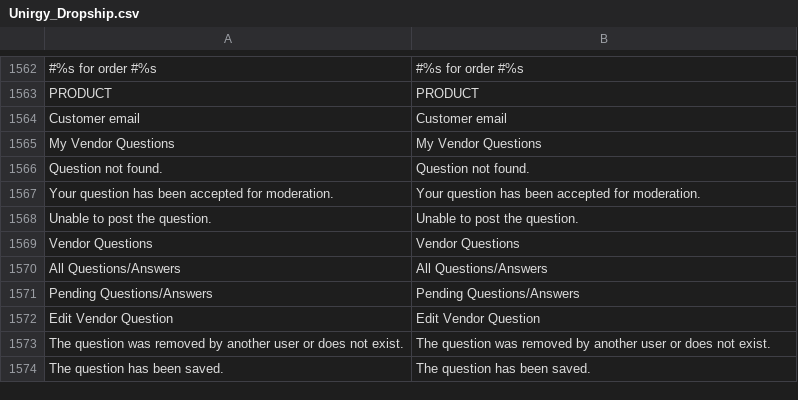
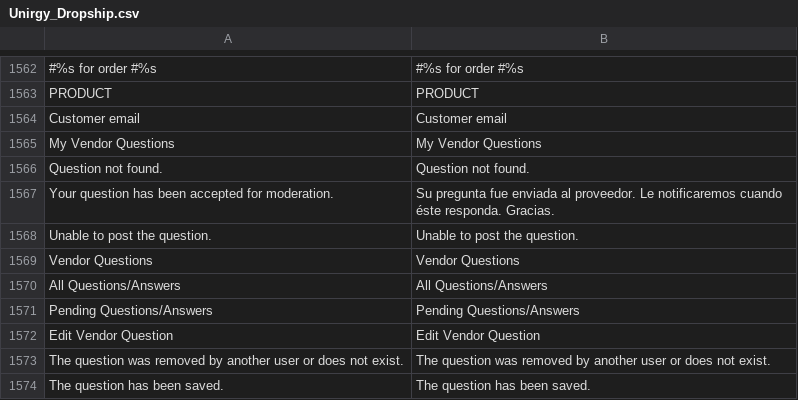
Before and after one commit to jmendozacu/wypo, a CSV file: app/locale/en_US/Unirgy_Dropship.csv, drawn as a sheet; only a part is shown, gaps mark what is left out.

```diff
--- a/app/locale/en_US/Unirgy_Dropship.csv
+++ b/app/locale/en_US/Unirgy_Dropship.csv
@@ -1614,3 +1614,3 @@ PRODUCT,PRODUCT
 "Question not found.","Question not found."
-"Your question has been accepted for moderation.","Your question has been accepted for moderation."
+"Your question has been accepted for moderation.","Su pregunta fue enviada al proveedor. Le notificaremos cuando éste responda. Gracias."
 "Unable to post the question.","Unable to post the question."
```
Also changed, not shown: app/locale/en_US/Mage_Review.csv, 1 other file.
